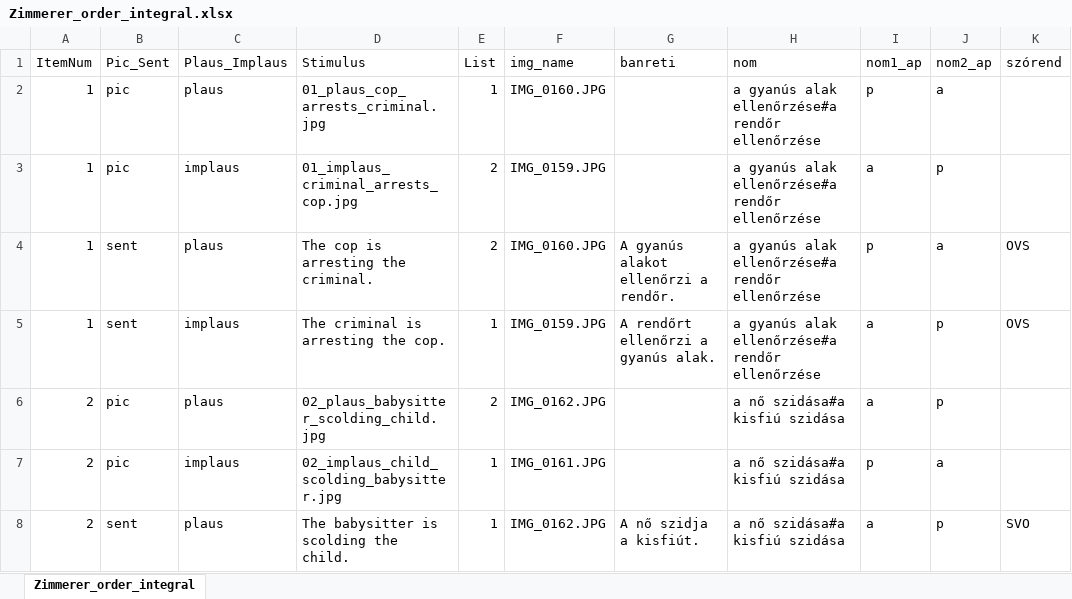
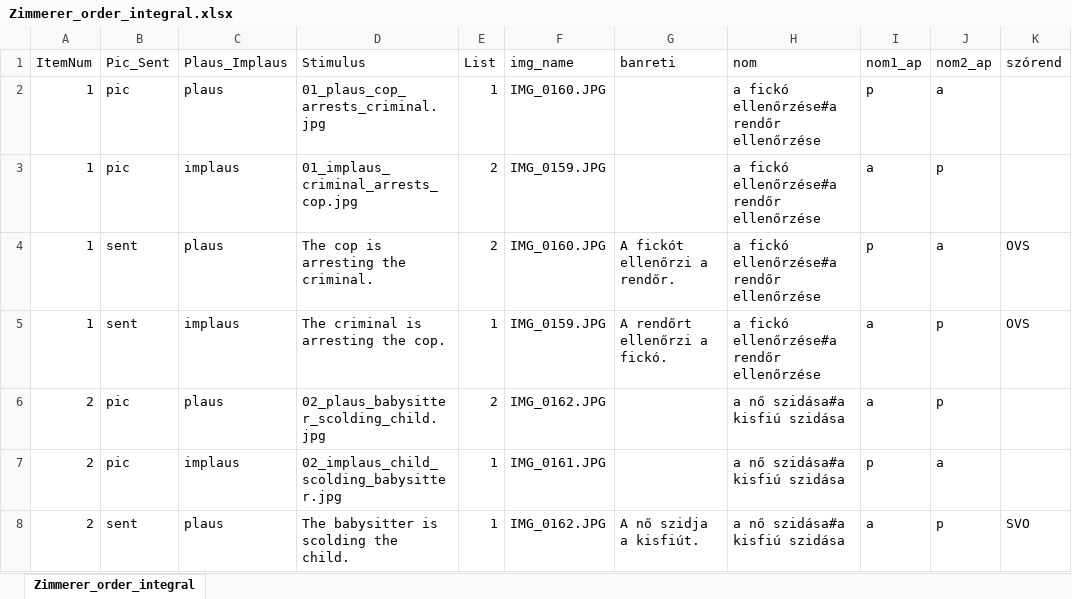
Before and after one commit to levaid/nominalization_plausability_psypy, an Excel workbook: Zimmerer_order_integral.xlsx, sheet Zimmerer_order_integral, drawn as a sheet; only a part is shown; values as stored, in another font and other column widths than the file's, no borders; the diff names each change by its address in the sheet, - before the commit and + after, or states it on an @@ line.

Commit message:
updated resources

```diff
--- a/Zimmerer_order_integral.xlsx (sheet Zimmerer_order_integral)
+++ b/Zimmerer_order_integral.xlsx (sheet Zimmerer_order_integral)
-H2:H5 (nom): a gyanús alak ellenőrzése#a rendőr ellenőrzése
+H2:H5 (nom): a fickó ellenőrzése#a rendőr ellenőrzése
-G4 (banreti): A gyanús alakot ellenőrzi a rendőr.
+G4 (banreti): A fickót ellenőrzi a rendőr.
-G5 (banreti): A rendőrt ellenőrzi a gyanús alak.
+G5 (banreti): A rendőrt ellenőrzi a fickó.
```
